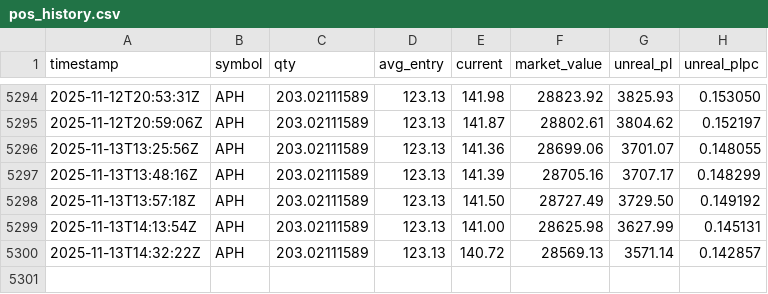
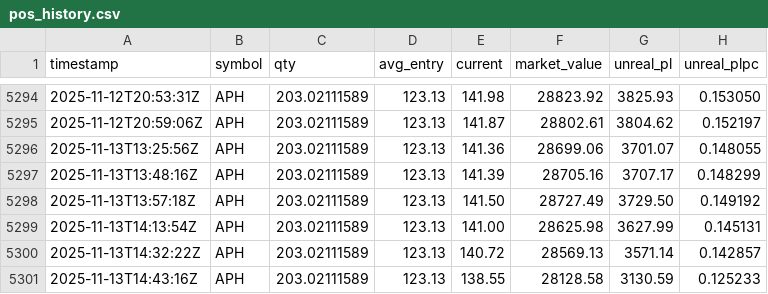
Before and after one commit to deuxfoistrois/trailing, a CSV file: data/pos_history.csv, drawn as a sheet; only a part is shown, gaps mark what is left out; the diff names each change by its address in the sheet, - before the commit and + after, or states it on an @@ line.

```diff
--- a/data/pos_history.csv
+++ b/data/pos_history.csv
+row 5301: 2025-11-13T14:43:16Z | APH | 203.02111589 | 123.13 | 138.55 | 28128.58 | 3130.59 | 0.125233
```
Also changed, not shown: data/equity_history.csv, 1 other file.
